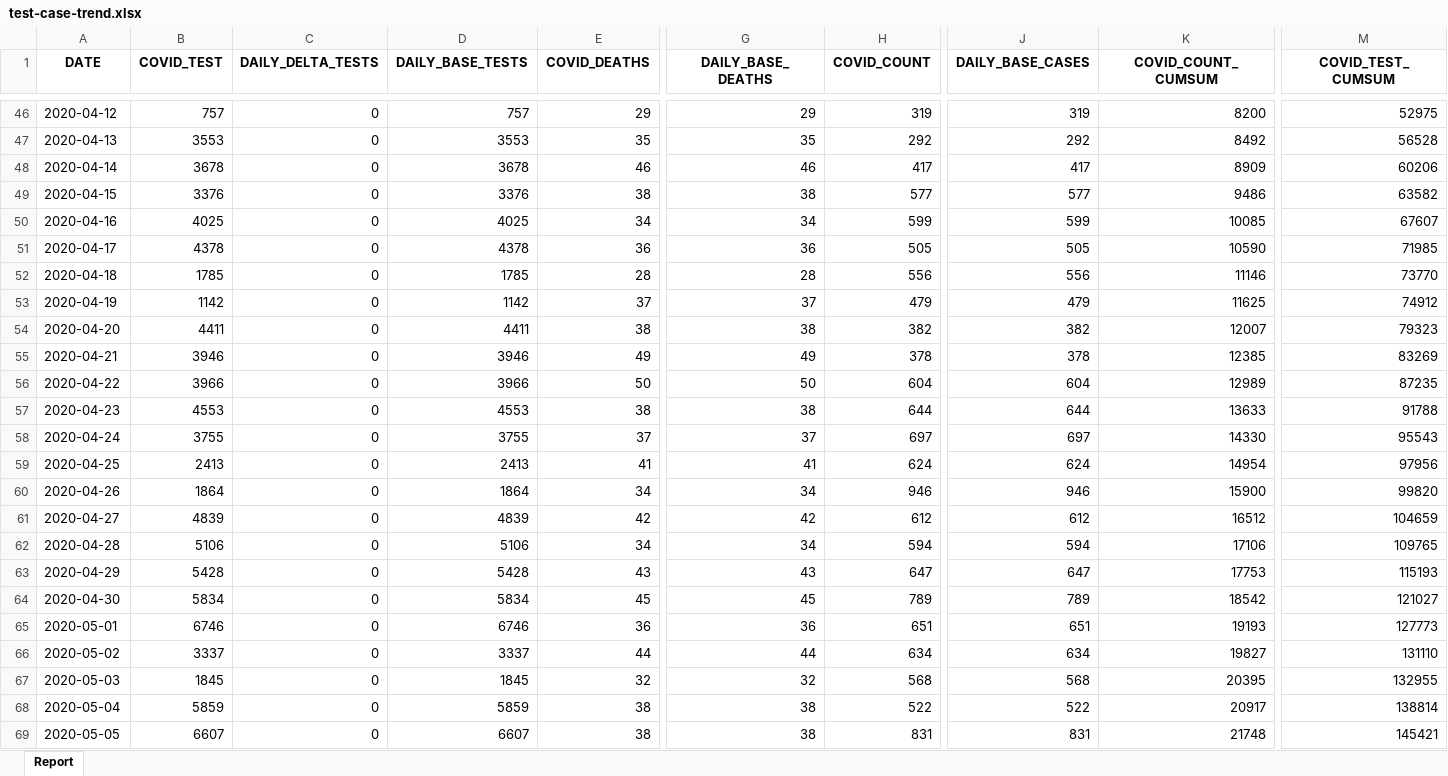
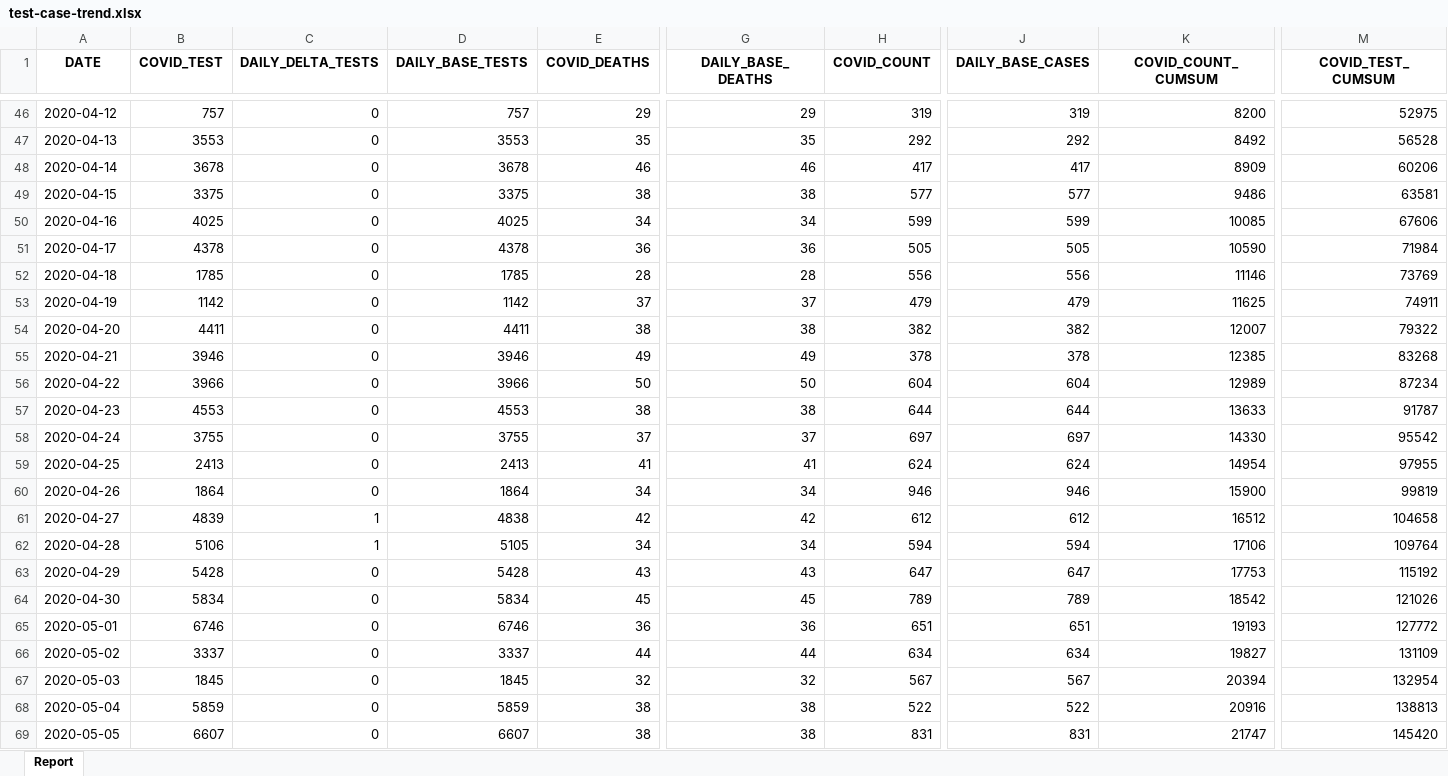
Before and after one commit to ercbk/Indiana-COVID-19-Tracker, an Excel workbook: data/test-case-trend.xlsx, sheet Report, drawn as a sheet; only a part is shown, gaps mark what is left out; values as stored, in another font and other column widths than the file's, no borders; the diff covers the shown part only; the diff names each change by its address in the sheet, - before the commit and + after, or states it on an @@ line.

```diff
--- a/data/test-case-trend.xlsx (sheet Report)
+++ b/data/test-case-trend.xlsx (sheet Report)
-B49 (COVID_TEST): 3376
+B49 (COVID_TEST): 3375
-D49 (DAILY_BASE_TESTS): 3376
+D49 (DAILY_BASE_TESTS): 3375
-M49 (COVID_TEST_CUMSUM): 63582
+M49 (COVID_TEST_CUMSUM): 63581
-M50 (COVID_TEST_CUMSUM): 67607
+M50 (COVID_TEST_CUMSUM): 67606
-M51 (COVID_TEST_CUMSUM): 71985
+M51 (COVID_TEST_CUMSUM): 71984
-M52 (COVID_TEST_CUMSUM): 73770
+M52 (COVID_TEST_CUMSUM): 73769
-M53 (COVID_TEST_CUMSUM): 74912
+M53 (COVID_TEST_CUMSUM): 74911
-M54 (COVID_TEST_CUMSUM): 79323
+M54 (COVID_TEST_CUMSUM): 79322
-M55 (COVID_TEST_CUMSUM): 83269
+M55 (COVID_TEST_CUMSUM): 83268
-M56 (COVID_TEST_CUMSUM): 87235
+M56 (COVID_TEST_CUMSUM): 87234
-M57 (COVID_TEST_CUMSUM): 91788
+M57 (COVID_TEST_CUMSUM): 91787
-M58 (COVID_TEST_CUMSUM): 95543
+M58 (COVID_TEST_CUMSUM): 95542
-M59 (COVID_TEST_CUMSUM): 97956
+M59 (COVID_TEST_CUMSUM): 97955
-M60 (COVID_TEST_CUMSUM): 99820
+M60 (COVID_TEST_CUMSUM): 99819
-C61:C62 (DAILY_DELTA_TESTS): 0
+C61:C62 (DAILY_DELTA_TESTS): 1
-D61 (DAILY_BASE_TESTS): 4839
+D61 (DAILY_BASE_TESTS): 4838
-M61 (COVID_TEST_CUMSUM): 104659
+M61 (COVID_TEST_CUMSUM): 104658
-D62 (DAILY_BASE_TESTS): 5106
+D62 (DAILY_BASE_TESTS): 5105
-M62 (COVID_TEST_CUMSUM): 109765
+M62 (COVID_TEST_CUMSUM): 109764
-M63 (COVID_TEST_CUMSUM): 115193
+M63 (COVID_TEST_CUMSUM): 115192
-M64 (COVID_TEST_CUMSUM): 121027
+M64 (COVID_TEST_CUMSUM): 121026
-M65 (COVID_TEST_CUMSUM): 127773
+M65 (COVID_TEST_CUMSUM): 127772
-M66 (COVID_TEST_CUMSUM): 131110
+M66 (COVID_TEST_CUMSUM): 131109
-H67 (COVID_COUNT): 568
+H67 (COVID_COUNT): 567
-J67 (DAILY_BASE_CASES): 568
+J67 (DAILY_BASE_CASES): 567
-K67 (COVID_COUNT_CUMSUM): 20395
+K67 (COVID_COUNT_CUMSUM): 20394
-M67 (COVID_TEST_CUMSUM): 132955
+M67 (COVID_TEST_CUMSUM): 132954
-K68 (COVID_COUNT_CUMSUM): 20917
+K68 (COVID_COUNT_CUMSUM): 20916
-M68 (COVID_TEST_CUMSUM): 138814
+M68 (COVID_TEST_CUMSUM): 138813
-K69 (COVID_COUNT_CUMSUM): 21748
+K69 (COVID_COUNT_CUMSUM): 21747
-M69 (COVID_TEST_CUMSUM): 145421
+M69 (COVID_TEST_CUMSUM): 145420
```
Also changed, not shown: 1 added row and 560 edited cells elsewhere in this sheet, 27 other files.
